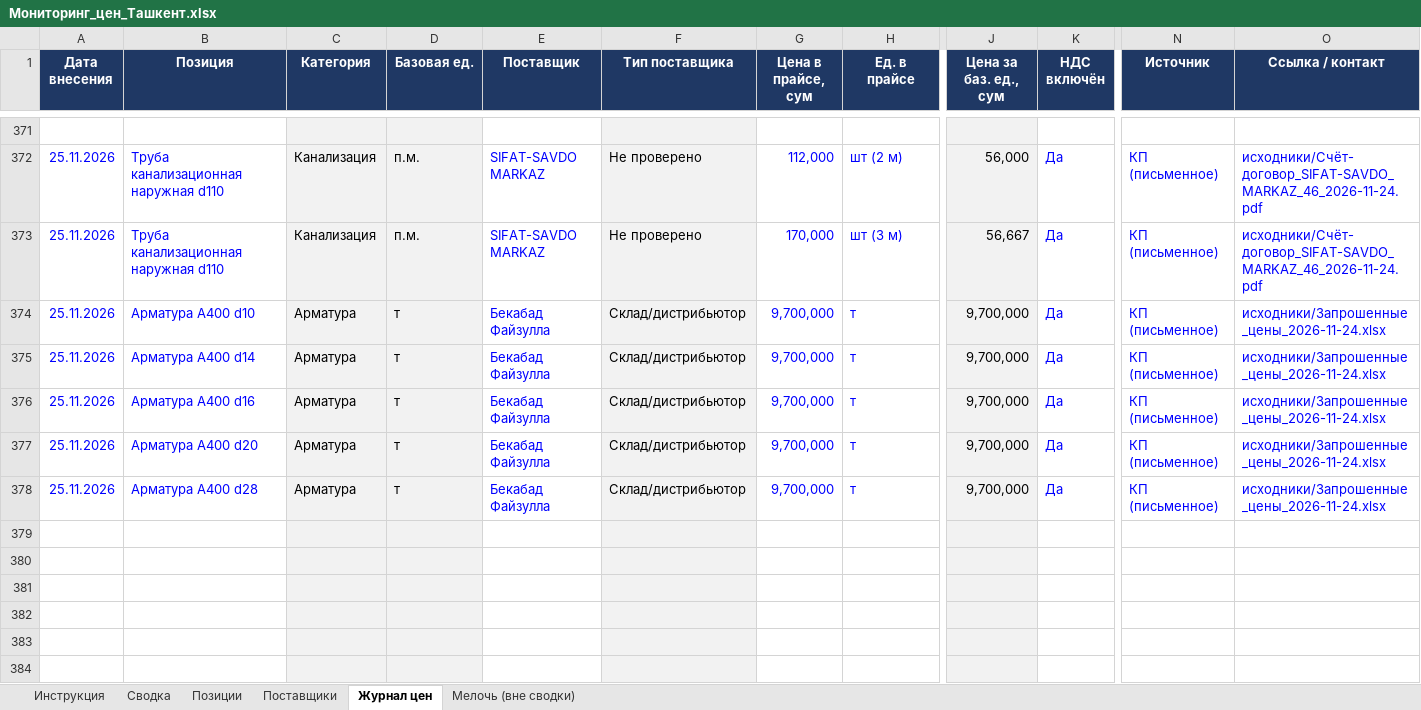
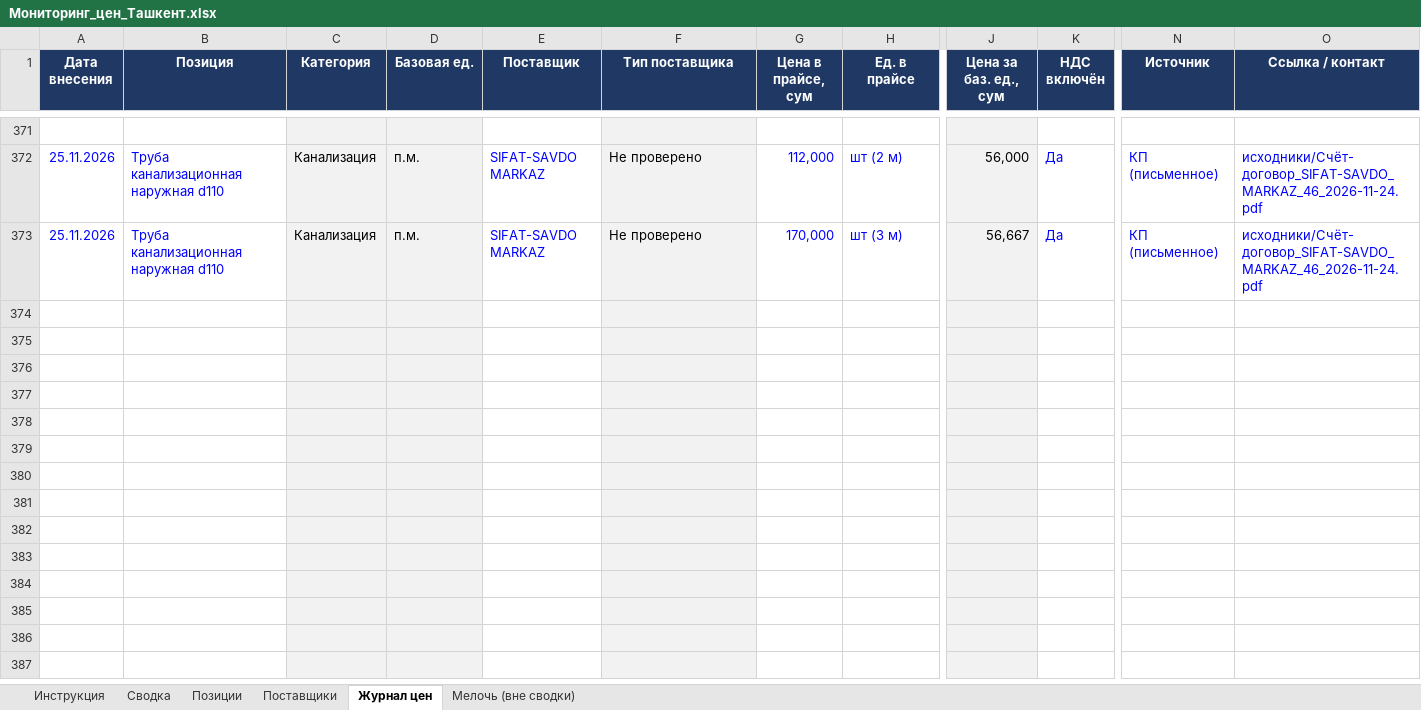
Before and after one commit to Semeev/test_seccondbrain, an Excel workbook: vault/thoughts/projects/golden-hills/Мониторинг_цен_Ташкент.xlsx, sheet Журнал цен, drawn as a sheet; only a part is shown, gaps mark what is left out; the shorter side is filled out with more unchanged rows; values as stored, in another font and other column widths than the file's, no borders; conditional formats not drawn; removed rows and columns are numbered as before the commit, all else as after; rows hold the shown columns only; the diff names each change by its address in the sheet, - before the commit and + after, or states it on an @@ line.

```diff
--- a/vault/thoughts/projects/golden-hills/Мониторинг_цен_Ташкент.xlsx (sheet Журнал цен)
+++ b/vault/thoughts/projects/golden-hills/Мониторинг_цен_Ташкент.xlsx (sheet Журнал цен)
-row 374: 25.11.2026 | Арматура А400 d10 | Арматура | т | Бекабад Файзулла | Склад/дистрибьютор | 9,700,000 | т | 9,700,000 | Да | КП (письменное) | исходники/Запрошенные_цены_2026-11-24.xlsx
-row 375: 25.11.2026 | Арматура А400 d14 | Арматура | т | Бекабад Файзулла | Склад/дистрибьютор | 9,700,000 | т | 9,700,000 | Да | КП (письменное) | исходники/Запрошенные_цены_2026-11-24.xlsx
-row 376: 25.11.2026 | Арматура А400 d16 | Арматура | т | Бекабад Файзулла | Склад/дистрибьютор | 9,700,000 | т | 9,700,000 | Да | КП (письменное) | исходники/Запрошенные_цены_2026-11-24.xlsx
-row 377: 25.11.2026 | Арматура А400 d20 | Арматура | т | Бекабад Файзулла | Склад/дистрибьютор | 9,700,000 | т | 9,700,000 | Да | КП (письменное) | исходники/Запрошенные_цены_2026-11-24.xlsx
-row 378: 25.11.2026 | Арматура А400 d28 | Арматура | т | Бекабад Файзулла | Склад/дистрибьютор | 9,700,000 | т | 9,700,000 | Да | КП (письменное) | исходники/Запрошенные_цены_2026-11-24.xlsx
+row 374: (empty)
+row 375: (empty)
+row 376: (empty)
+row 377: (empty)
+row 378: (empty)
```
Also changed, not shown: sheet Сводка, sheet Поставщики, hidden cells, 6 other files.
